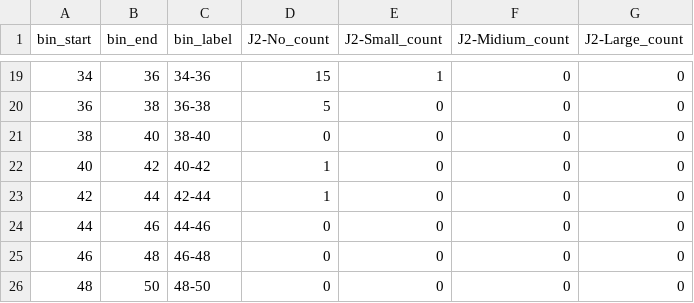
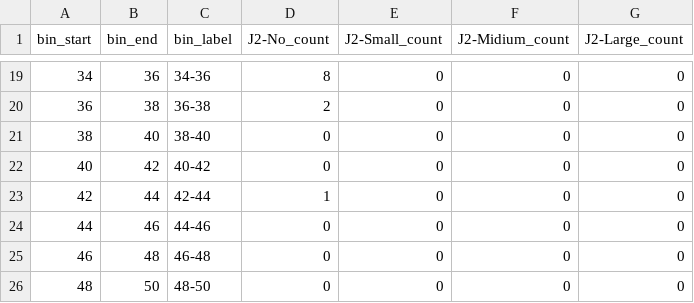
Before and after one commit to Mr-T18/2026_sotsuken_MartianMoonsSimulation, a CSV file: stats/inclination_eq_rc_J2/data/inclination_eq_rc_J2_raw_Obl-025_Gas-Large_v0-020.csv, drawn as a sheet; only a part is shown, gaps mark what is left out; the diff covers the shown part only.

```diff
--- a/stats/inclination_eq_rc_J2/data/inclination_eq_rc_J2_raw_Obl-025_Gas-Large_v0-020.csv
+++ b/stats/inclination_eq_rc_J2/data/inclination_eq_rc_J2_raw_Obl-025_Gas-Large_v0-020.csv
@@ -19,5 +19,5 @@ bin_start,bin_end,bin_label,J2-No_count,J2-Small_count,J2-Midium_count,J2-Large_
-34,36,34-36,15,1,0,0
-36,38,36-38,5,0,0,0
+34,36,34-36,8,0,0,0
+36,38,36-38,2,0,0,0
 38,40,38-40,0,0,0,0
-40,42,40-42,1,0,0,0
+40,42,40-42,0,0,0,0
 42,44,42-44,1,0,0,0
```
Also changed, not shown: 33 edited cells elsewhere in this file, stats/inclination_eq_rc_J2/data/inclination_eq_rc_J2_prob_Obl-025_Gas-Large_v0-020.csv, stats/inclination_eq_rc_Obl/data/inclination_eq_rc_Obl_prob_J2-Midium_Gas-Large_v0-020.csv, 37 other files.
